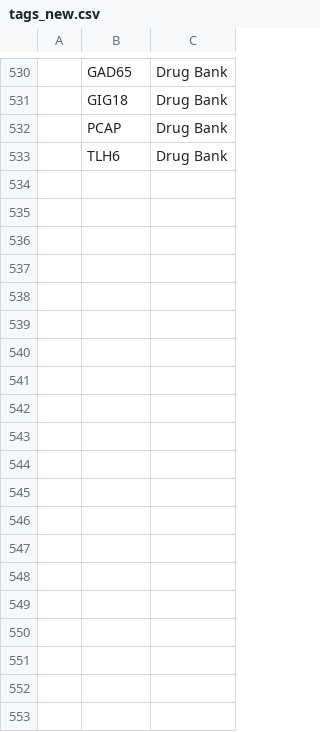
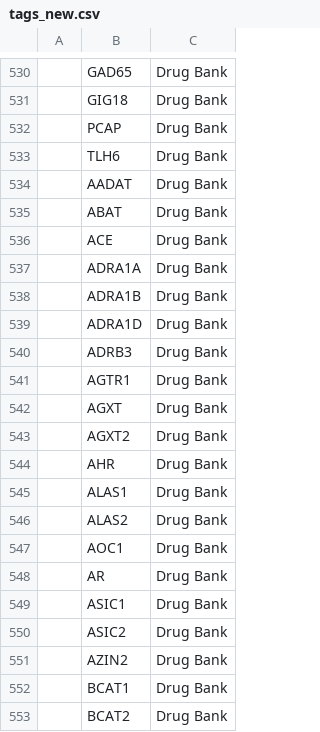
Before and after one commit to laceup/CMDB, a CSV file: data/tags_new.csv, drawn as a sheet; only a part is shown, gaps mark what is left out; the diff covers the shown part only; the diff names each change by its address in the sheet, - before the commit and + after, or states it on an @@ line.

```diff
--- a/data/tags_new.csv
+++ b/data/tags_new.csv
+row 534:  | AADAT | Drug Bank
+row 535:  | ABAT | Drug Bank
+row 536:  | ACE | Drug Bank
+row 537:  | ADRA1A | Drug Bank
+row 538:  | ADRA1B | Drug Bank
+row 539:  | ADRA1D | Drug Bank
+row 540:  | ADRB3 | Drug Bank
+row 541:  | AGTR1 | Drug Bank
+row 542:  | AGXT | Drug Bank
+row 543:  | AGXT2 | Drug Bank
+row 544:  | AHR | Drug Bank
+row 545:  | ALAS1 | Drug Bank
+row 546:  | ALAS2 | Drug Bank
+row 547:  | AOC1 | Drug Bank
+row 548:  | AR | Drug Bank
+row 549:  | ASIC1 | Drug Bank
+row 550:  | ASIC2 | Drug Bank
+row 551:  | AZIN2 | Drug Bank
+row 552:  | BCAT1 | Drug Bank
+row 553:  | BCAT2 | Drug Bank
```
Also changed, not shown: 19 added rows elsewhere in this file, 39 other files.
